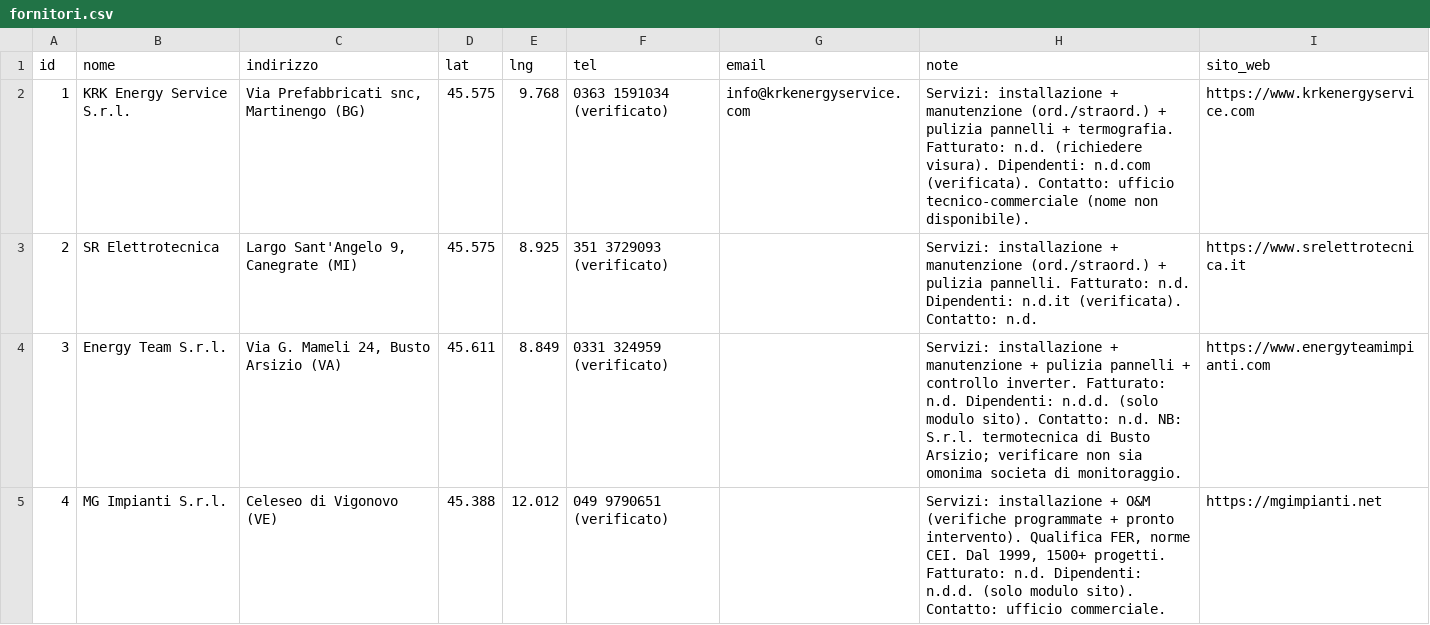
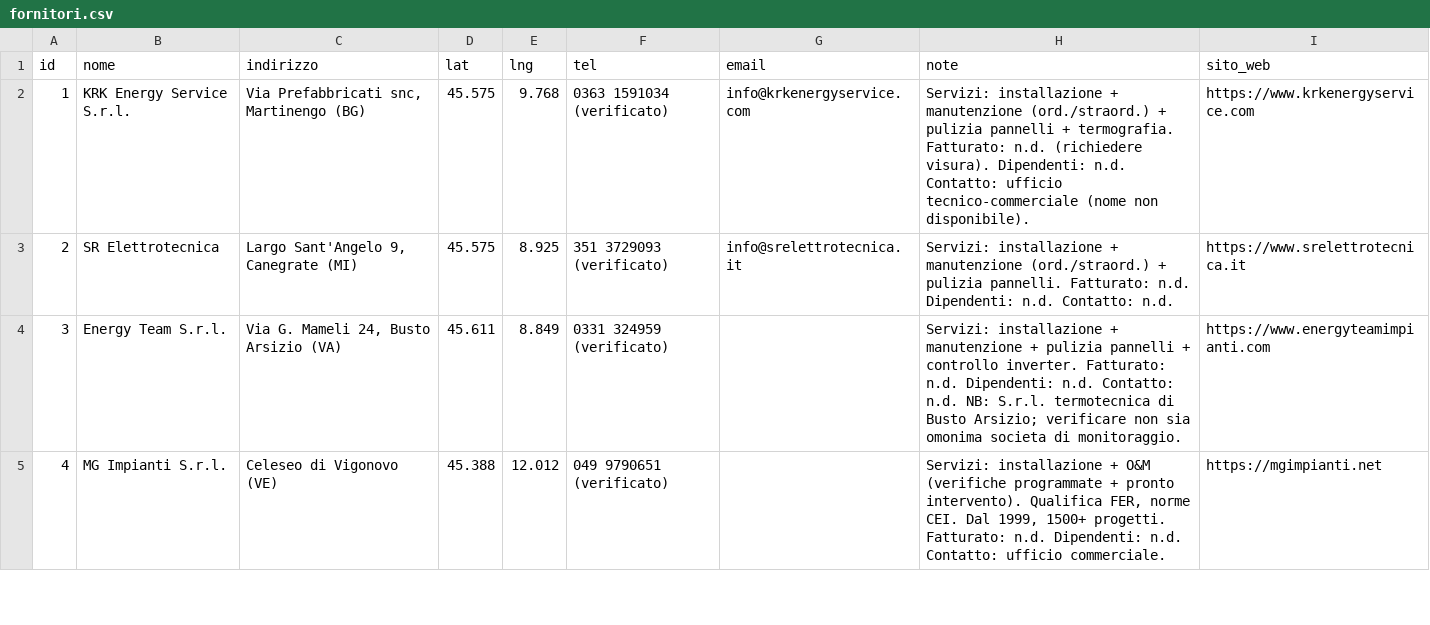
Before and after one commit to JoeBosi/EPS_Mappa_Impianti, a CSV file: fornitori.csv, drawn as a sheet; only a part is shown; the diff covers the shown part only.

Commit message:
data: aggiorna fornitori 1-36 con tel/email completi e dati verificati

```diff
--- a/fornitori.csv
+++ b/fornitori.csv
@@ -1,5 +1,5 @@
 id,nome,indirizzo,lat,lng,tel,email,note,sito_web
-1,KRK Energy Service S.r.l.,"Via Prefabbricati snc, Martinengo (BG)",45.575,9.768,0363 1591034 (verificato),info@krkenergyservice.com,Servizi: installazione + manutenzione (ord./straord.) + pulizia pannelli + termografia. Fatturato: n.d. (richiedere visura). Dipendenti: n.d.com (verificata). Contatto: ufficio tecnico-commerciale (nome non disponibile).,https://www.krkenergyservice.com
-2,SR Elettrotecnica,"Largo Sant'Angelo 9, Canegrate (MI)",45.575,8.925,351 3729093 (verificato),,Servizi: installazione + manutenzione (ord./straord.) + pulizia pannelli. Fatturato: n.d. Dipendenti: n.d.it (verificata). Contatto: n.d.,https://www.srelettrotecnica.it
-3,Energy Team S.r.l.,"Via G. Mameli 24, Busto Arsizio (VA)",45.611,8.849,0331 324959 (verificato),,Servizi: installazione + manutenzione + pulizia pannelli + controllo inverter. Fatturato: n.d. Dipendenti: n.d.d. (solo modulo sito). Contatto: n.d. NB: S.r.l. termotecnica di Busto Arsizio; verificare non sia omonima societa di monitoraggio.,https://www.energyteamimpianti.com
-4,MG Impianti S.r.l.,Celeseo di Vigonovo (VE),45.388,12.012,049 9790651 (verificato),,"Servizi: installazione + O&M (verifiche programmate + pronto intervento). Qualifica FER, norme CEI. Dal 1999, 1500+ progetti. Fatturato: n.d. Dipendenti: n.d.d. (solo modulo sito). Contatto: ufficio commerciale.",https://mgimpianti.net
+1,KRK Energy Service S.r.l.,"Via Prefabbricati snc, Martinengo (BG)",45.575,9.768,0363 1591034 (verificato),info@krkenergyservice.com,Servizi: installazione + manutenzione (ord./straord.) + pulizia pannelli + termografia. Fatturato: n.d. (richiedere visura). Dipendenti: n.d. Contatto: ufficio tecnico-commerciale (nome non disponibile).,https://www.krkenergyservice.com
+2,SR Elettrotecnica,"Largo Sant'Angelo 9, Canegrate (MI)",45.575,8.925,351 3729093 (verificato),info@srelettrotecnica.it,Servizi: installazione + manutenzione (ord./straord.) + pulizia pannelli. Fatturato: n.d. Dipendenti: n.d. Contatto: n.d.,https://www.srelettrotecnica.it
+3,Energy Team S.r.l.,"Via G. Mameli 24, Busto Arsizio (VA)",45.611,8.849,0331 324959 (verificato),,Servizi: installazione + manutenzione + pulizia pannelli + controllo inverter. Fatturato: n.d. Dipendenti: n.d. Contatto: n.d. NB: S.r.l. termotecnica di Busto Arsizio; verificare non sia omonima societa di monitoraggio.,https://www.energyteamimpianti.com
+4,MG Impianti S.r.l.,Celeseo di Vigonovo (VE),45.388,12.012,049 9790651 (verificato),,"Servizi: installazione + O&M (verifiche programmate + pronto intervento). Qualifica FER, norme CEI. Dal 1999, 1500+ progetti. Fatturato: n.d. Dipendenti: n.d. Contatto: ufficio commerciale.",https://mgimpianti.net
```
Also changed, not shown: 74 edited cells elsewhere in this file.
